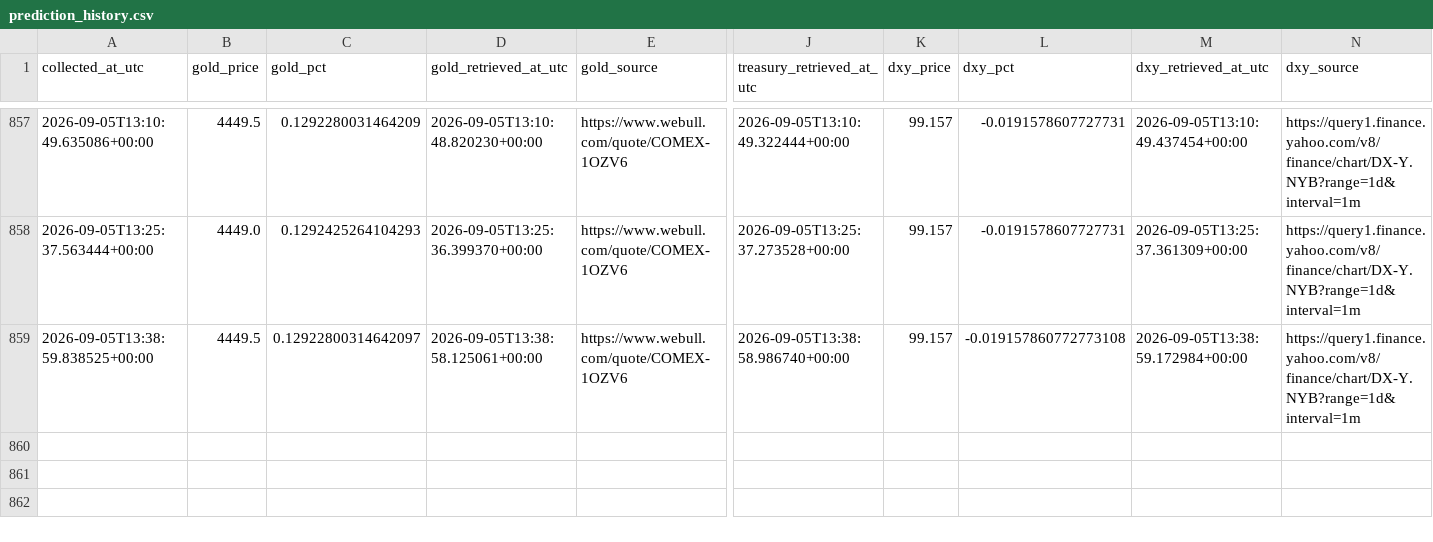
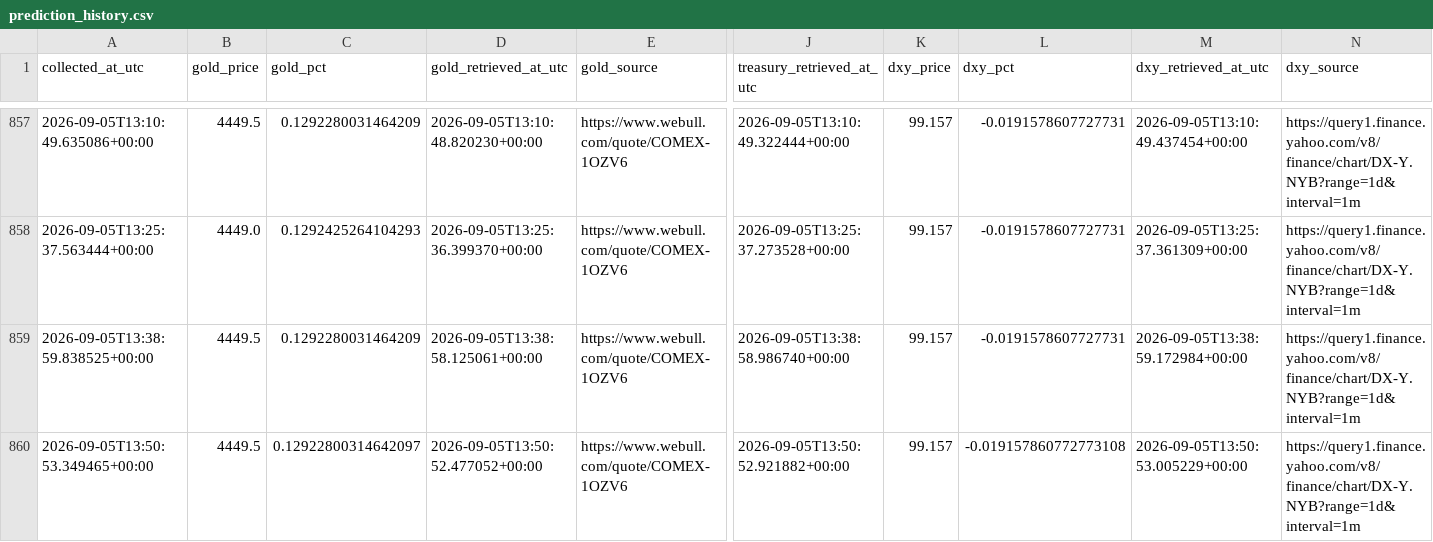
Before and after one commit to smd-netizen/Gold-market-monitor, a CSV file: prediction_history.csv, drawn as a sheet; only a part is shown, gaps mark what is left out; rows hold the shown columns only; the diff names each change by its address in the sheet, - before the commit and + after, or states it on an @@ line.

```diff
--- a/prediction_history.csv
+++ b/prediction_history.csv
-C859 (gold_pct): 0.12922800314642097
+C859 (gold_pct): 0.1292280031464209
-L859 (dxy_pct): -0.019157860772773108
+L859 (dxy_pct): -0.0191578607727731
+row 860: 2026-09-05T13:50:53.349465+00:00 | 4449.5 | 0.12922800314642097 | 2026-09-05T13:50:52.477052+00:00 | https://www.webull.com/quote/COMEX-1OZV6 | 2026-09-05T13:50:52.921882+00:00 | 99.157 | -0.019157860772773108 | 2026-09-05T13:50:53.005229+00:00 | https://query1.finance.yahoo.com/v8/finance/chart/DX-Y.NYB?range=1d&interval=1m
```
